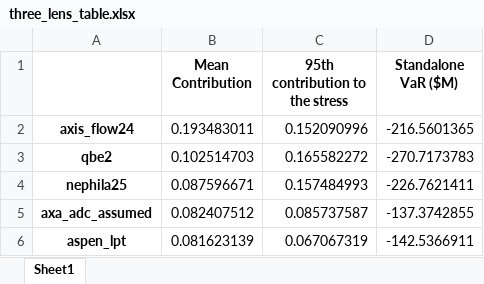
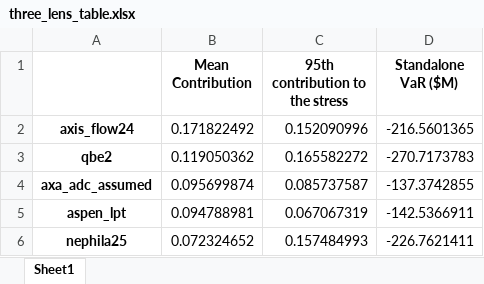
Before and after one commit to maxmatthews-egl/automation-processes, an Excel workbook: three_lens_table.xlsx, sheet Sheet1, drawn as a sheet; values as stored, in another font and other column widths than the file's, no borders; removed rows and columns are numbered as before the commit, all else as after; the diff names each change by its address in the sheet, - before the commit and + after, or states it on an @@ line.

```diff
--- a/three_lens_table.xlsx (sheet Sheet1)
+++ b/three_lens_table.xlsx (sheet Sheet1)
-B2 (Mean Contribution): 0.193483011
+B2 (Mean Contribution): 0.171822492
-B3 (Mean Contribution): 0.102514703
+B3 (Mean Contribution): 0.119050362
-row 4: nephila25 | 0.087596671 | 0.157484993 | -226.7621411
-B4 (Mean Contribution): 0.082407512
+B4 (Mean Contribution): 0.095699874
-B5 (Mean Contribution): 0.081623139
+B5 (Mean Contribution): 0.094788981
+row 6: nephila25 | 0.072324652 | 0.157484993 | -226.7621411
```
Also changed, not shown: 1 other file.
